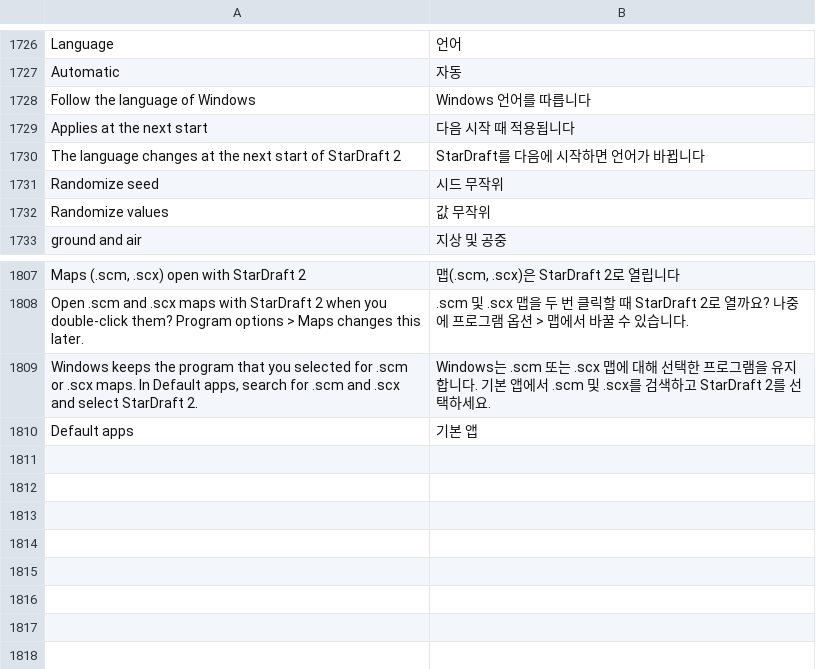
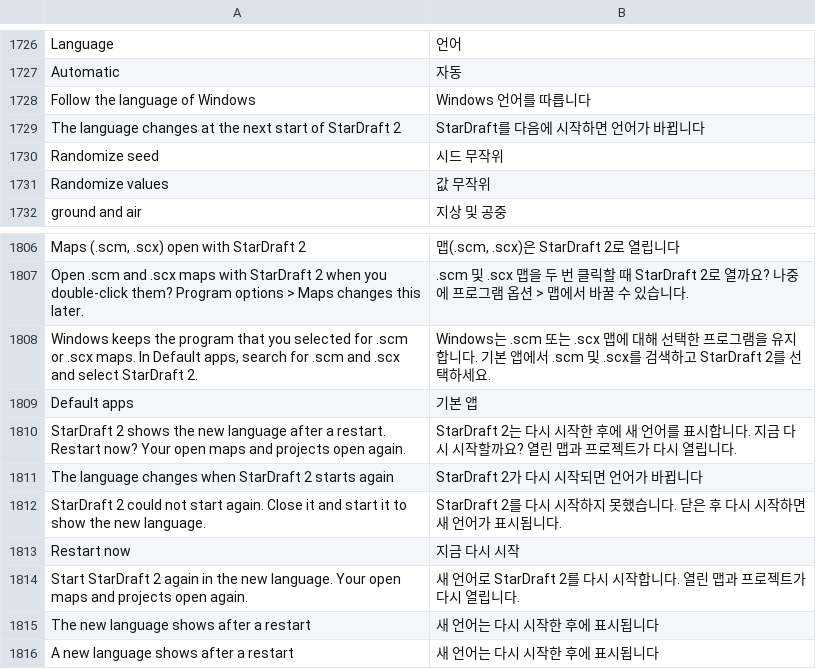
Before and after one commit to stardraft-editor/stardraft, a TSV file: apps/editor/res/lang/ko.tsv, drawn as a sheet; only a part is shown, gaps mark what is left out; removed rows and columns are numbered as before the commit, all else as after; the diff names each change by its address in the sheet, - before the commit and + after, or states it on an @@ line.

Commit message:
Language: choosing another language asks to restart now (the open maps and projects open again; a modified one asks to be saved first); Program options shows Restart now until then. Review fixes: a file dropped on the map view opens (SDL takes no drops); the maps question checks Windows 11's UserChoiceLatest and comes only for a map file opened by itself, not a project's map; a copy started by StarDraft-latest links maps to the launcher (STARDRAFT_LAUNCHER); Quick open gives the focus back where it was and makes its rows once, comparing paths as text

```diff
--- a/apps/editor/res/lang/ko.tsv
+++ b/apps/editor/res/lang/ko.tsv
-row 1729: Applies at the next start | 다음 시작 때 적용됩니다
+row 1810: StarDraft 2 shows the new language after a restart. Restart now? Your open maps and projects open again. | StarDraft 2는 다시 시작한 후에 새 언어를 표시합니다. 지금 다시 시작할까요? 열린 맵과 프로젝트가 다시 열립니다.
+row 1811: The language changes when StarDraft 2 starts again | StarDraft 2가 다시 시작되면 언어가 바뀝니다
+row 1812: StarDraft 2 could not start again. Close it and start it to show the new language. | StarDraft 2를 다시 시작하지 못했습니다. 닫은 후 다시 시작하면 새 언어가 표시됩니다.
+row 1813: Restart now | 지금 다시 시작
+row 1814: Start StarDraft 2 again in the new language. Your open maps and projects open again. | 새 언어로 StarDraft 2를 다시 시작합니다. 열린 맵과 프로젝트가 다시 열립니다.
+row 1815: The new language shows after a restart | 새 언어는 다시 시작한 후에 표시됩니다
+row 1816: A new language shows after a restart | 새 언어는 다시 시작한 후에 표시됩니다
```
Also changed, not shown: apps/editor/res/lang/es.tsv, 6 other files.
